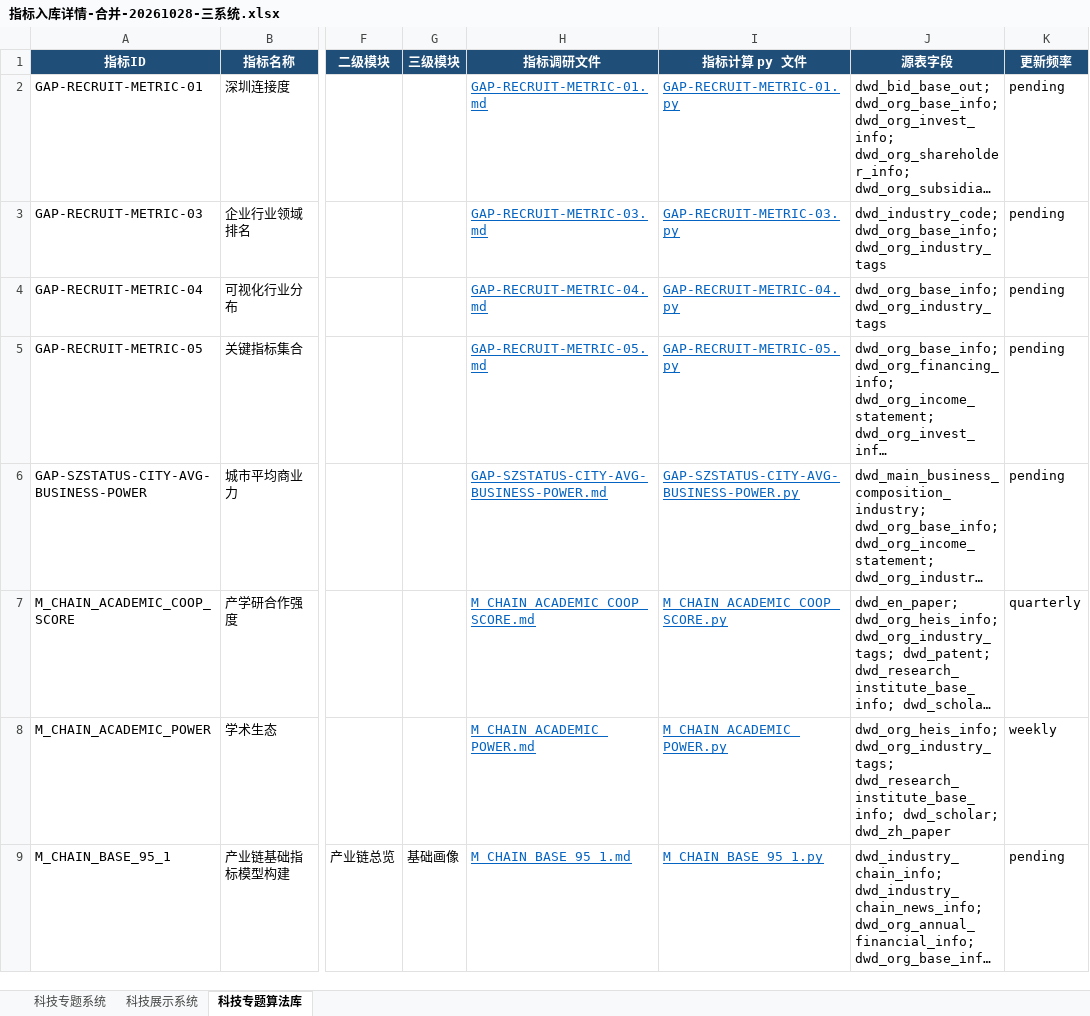
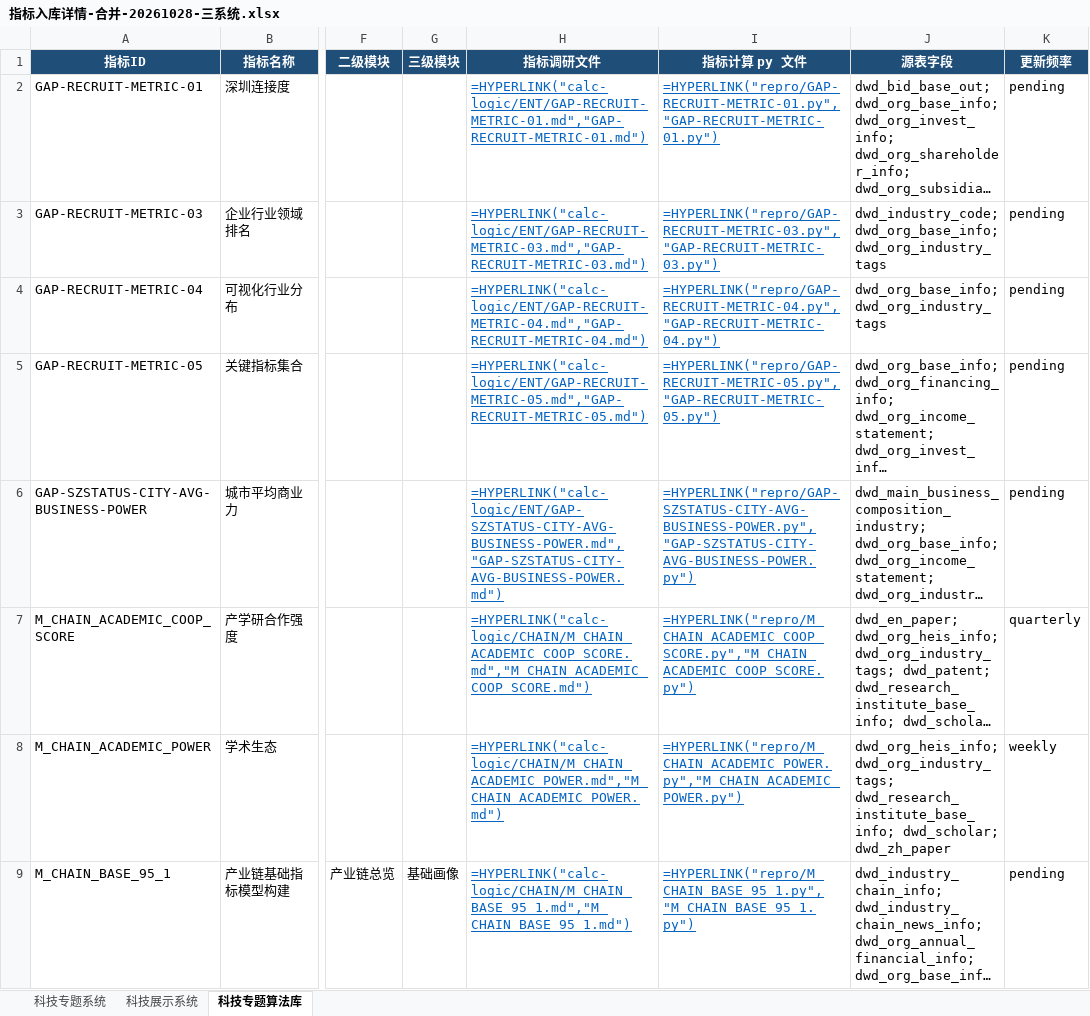
Before and after one commit to Marisolebxf/-, an Excel workbook: agent-delivery/metrics/指标入库详情-合并-20261028-三系统.xlsx, sheet 科技专题算法库, drawn as a sheet; only a part is shown, gaps mark what is left out; long unchanged cells end in …; values as stored, in another font and other column widths than the file's, no borders; formulas without a stored value are shown as written; the diff covers the shown part only; the diff names each change by its address in the sheet, - before the commit and + after, or states it on an @@ line.

```diff
--- a/agent-delivery/metrics/指标入库详情-合并-20261028-三系统.xlsx (sheet 科技专题算法库)
+++ b/agent-delivery/metrics/指标入库详情-合并-20261028-三系统.xlsx (sheet 科技专题算法库)
-H2 (指标调研文件): GAP-RECRUIT-METRIC-01.md
+H2 (指标调研文件): =HYPERLINK("calc-logic/ENT/GAP-RECRUIT-METRIC-01.md","GAP-RECRUIT-METRIC-01.md")
-I2 (指标计算 py 文件): GAP-RECRUIT-METRIC-01.py
+I2 (指标计算 py 文件): =HYPERLINK("repro/GAP-RECRUIT-METRIC-01.py","GAP-RECRUIT-METRIC-01.py")
-H3 (指标调研文件): GAP-RECRUIT-METRIC-03.md
+H3 (指标调研文件): =HYPERLINK("calc-logic/ENT/GAP-RECRUIT-METRIC-03.md","GAP-RECRUIT-METRIC-03.md")
-I3 (指标计算 py 文件): GAP-RECRUIT-METRIC-03.py
+I3 (指标计算 py 文件): =HYPERLINK("repro/GAP-RECRUIT-METRIC-03.py","GAP-RECRUIT-METRIC-03.py")
-H4 (指标调研文件): GAP-RECRUIT-METRIC-04.md
+H4 (指标调研文件): =HYPERLINK("calc-logic/ENT/GAP-RECRUIT-METRIC-04.md","GAP-RECRUIT-METRIC-04.md")
-I4 (指标计算 py 文件): GAP-RECRUIT-METRIC-04.py
+I4 (指标计算 py 文件): =HYPERLINK("repro/GAP-RECRUIT-METRIC-04.py","GAP-RECRUIT-METRIC-04.py")
-H5 (指标调研文件): GAP-RECRUIT-METRIC-05.md
+H5 (指标调研文件): =HYPERLINK("calc-logic/ENT/GAP-RECRUIT-METRIC-05.md","GAP-RECRUIT-METRIC-05.md")
-I5 (指标计算 py 文件): GAP-RECRUIT-METRIC-05.py
+I5 (指标计算 py 文件): =HYPERLINK("repro/GAP-RECRUIT-METRIC-05.py","GAP-RECRUIT-METRIC-05.py")
-H6 (指标调研文件): GAP-SZSTATUS-CITY-AVG-BUSINESS-POWER.md
+H6 (指标调研文件): =HYPERLINK("calc-logic/ENT/GAP-SZSTATUS-CITY-AVG-BUSINESS-POWER.md","GAP-SZSTATUS-CITY-AVG-BUSINESS-POWER.md")
-I6 (指标计算 py 文件): GAP-SZSTATUS-CITY-AVG-BUSINESS-POWER.py
+I6 (指标计算 py 文件): =HYPERLINK("repro/GAP-SZSTATUS-CITY-AVG-BUSINESS-POWER.py","GAP-SZSTATUS-CITY-AVG-BUSINESS-POWER.py")
-H7 (指标调研文件): M_CHAIN_ACADEMIC_COOP_SCORE.md
+H7 (指标调研文件): =HYPERLINK("calc-logic/CHAIN/M_CHAIN_ACADEMIC_COOP_SCORE.md","M_CHAIN_ACADEMIC_COOP_SCORE.md")
-I7 (指标计算 py 文件): M_CHAIN_ACADEMIC_COOP_SCORE.py
+I7 (指标计算 py 文件): =HYPERLINK("repro/M_CHAIN_ACADEMIC_COOP_SCORE.py","M_CHAIN_ACADEMIC_COOP_SCORE.py")
-H8 (指标调研文件): M_CHAIN_ACADEMIC_POWER.md
+H8 (指标调研文件): =HYPERLINK("calc-logic/CHAIN/M_CHAIN_ACADEMIC_POWER.md","M_CHAIN_ACADEMIC_POWER.md")
-I8 (指标计算 py 文件): M_CHAIN_ACADEMIC_POWER.py
+I8 (指标计算 py 文件): =HYPERLINK("repro/M_CHAIN_ACADEMIC_POWER.py","M_CHAIN_ACADEMIC_POWER.py")
-H9 (指标调研文件): M_CHAIN_BASE_95_1.md
+H9 (指标调研文件): =HYPERLINK("calc-logic/CHAIN/M_CHAIN_BASE_95_1.md","M_CHAIN_BASE_95_1.md")
-I9 (指标计算 py 文件): M_CHAIN_BASE_95_1.py
+I9 (指标计算 py 文件): =HYPERLINK("repro/M_CHAIN_BASE_95_1.py","M_CHAIN_BASE_95_1.py")
```
Also changed, not shown: 900 edited cells elsewhere in this sheet, sheet 科技展示系统, sheet 科技专题系统.
